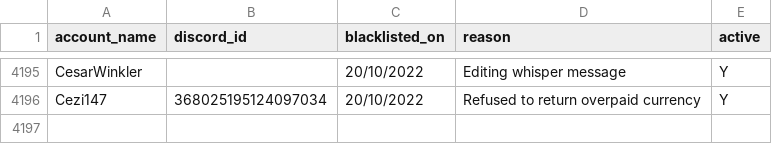
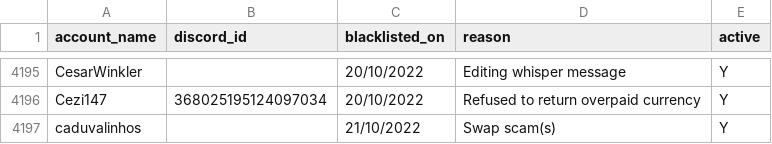
Before and after one commit to The-Forbidden-Trove/ForbiddenTroveBlacklist, a CSV file: blacklist.csv, drawn as a sheet; only a part is shown, gaps mark what is left out.

Commit message:
Update blacklist.csv

```diff
--- a/blacklist.csv
+++ b/blacklist.csv
@@ -4196 +4196,2 @@ account_name, discord_id, blacklisted_on, reason, active
 "Cezi147", "368025195124097034", "20/10/2022", "Refused to return overpaid currency", "Y"
+"caduvalinhos", "", "21/10/2022", "Swap scam(s)", "Y"
```
